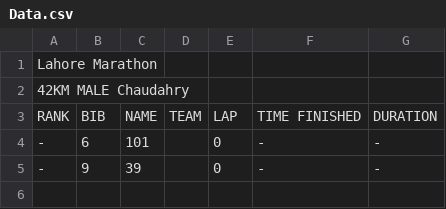
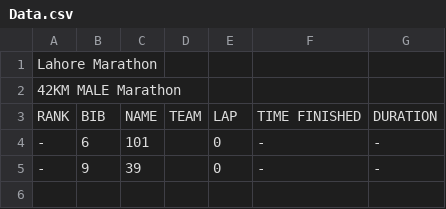
Before and after one commit to Waqas649/data, a CSV file: Data.csv, drawn as a sheet; only a part is shown.

Commit message:
updated at 2025-02-16 03:18:38

```diff
--- a/Data.csv
+++ b/Data.csv
@@ -1,3 +1,3 @@
 Lahore Marathon
-42KM MALE Chaudahry
+42KM MALE Marathon
 RANK	BIB	NAME	TEAM	LAP	TIME FINISHED	DURATION
```
